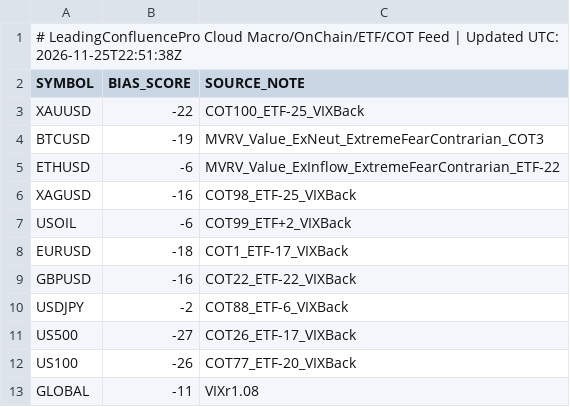
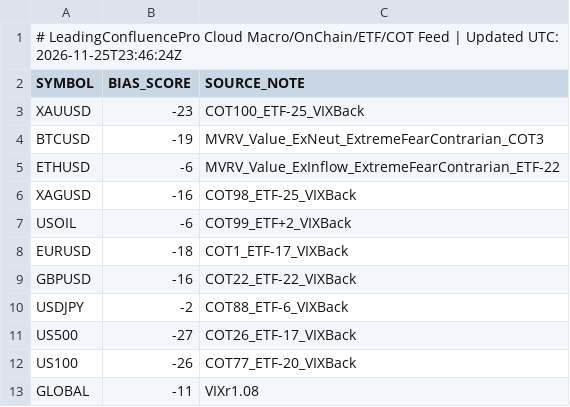
Before and after one commit to gamehotspot62/mt5-leading-confluence-cloud, a CSV file: data/MacroFlowBias.csv, drawn as a sheet.

```diff
--- a/data/MacroFlowBias.csv
+++ b/data/MacroFlowBias.csv
@@ -1,4 +1,4 @@
-# LeadingConfluencePro Cloud Macro/OnChain/ETF/COT Feed | Updated UTC: 2026-11-25T22:51:38Z
+# LeadingConfluencePro Cloud Macro/OnChain/ETF/COT Feed | Updated UTC: 2026-11-25T23:46:24Z
 SYMBOL,BIAS_SCORE,SOURCE_NOTE
-XAUUSD,-22,COT100_ETF-25_VIXBack
+XAUUSD,-23,COT100_ETF-25_VIXBack
 BTCUSD,-19,MVRV_Value_ExNeut_ExtremeFearContrarian_COT3
```
Also changed, not shown: 3 other files.
